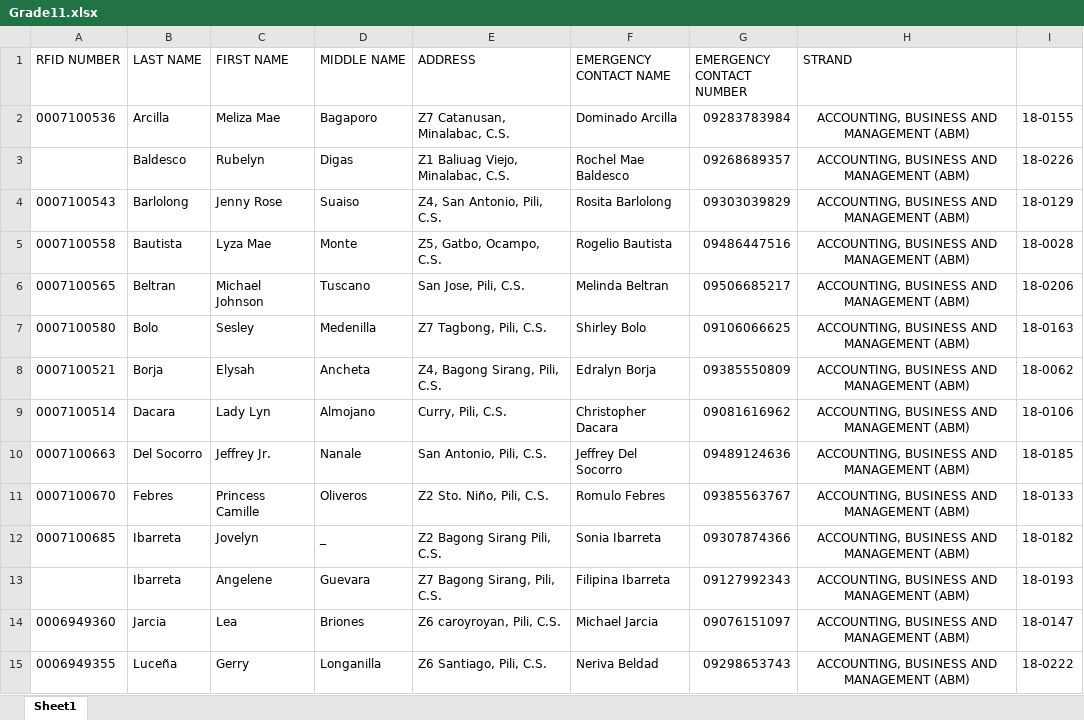
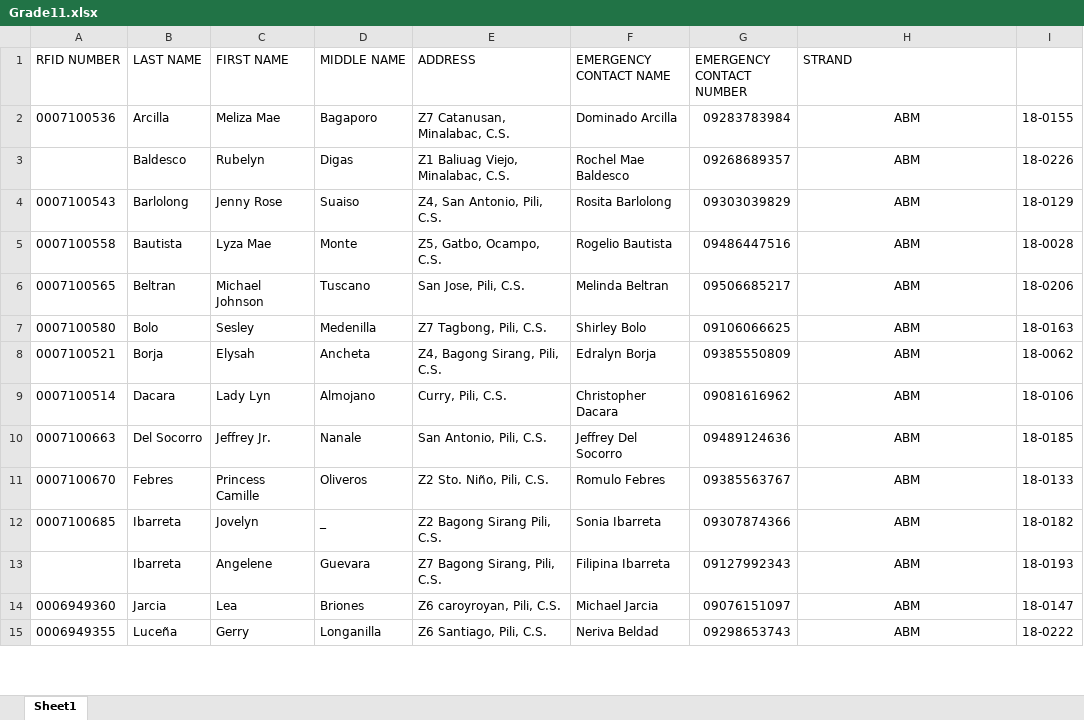
Before and after one commit to jasperbarcelona/raven_mcsos, an Excel workbook: main/static/records/Grade11.xlsx, sheet Sheet1, drawn as a sheet; only a part is shown; values as stored, in another font and other column widths than the file's, no borders; conditional formats not drawn; the diff covers the shown part only; the diff names each change by its address in the sheet, - before the commit and + after, or states it on an @@ line.

Commit message:
strand schedule polish

```diff
--- a/main/static/records/Grade11.xlsx (sheet Sheet1)
+++ b/main/static/records/Grade11.xlsx (sheet Sheet1)
-H2:H15 (STRAND): ACCOUNTING, BUSINESS AND MANAGEMENT (ABM)
+H2:H15 (STRAND): ABM
```
Also changed, not shown: 133 edited cells elsewhere in this sheet, main/static/records/Grade12.xlsx, main/static/records/yobhel_upload(09.12.18).xlsx, 8 other files.
